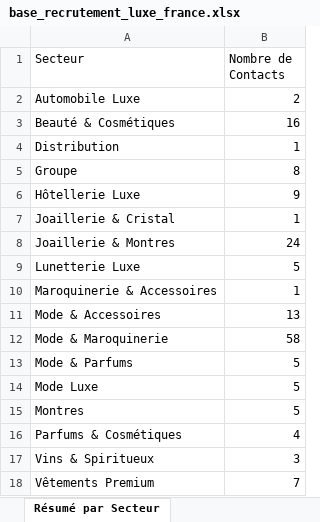
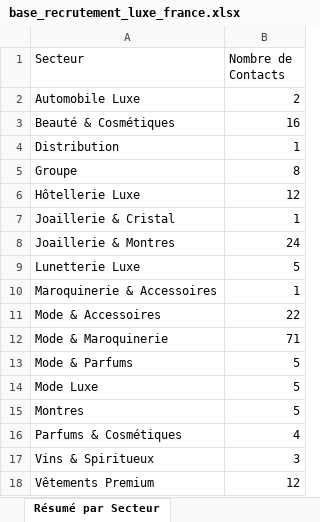
Before and after one commit to karimnaitkaci/choose-france-2026, an Excel workbook: base_recrutement_luxe_france.xlsx, sheet Résumé par Secteur, drawn as a sheet; values as stored, in another font and other column widths than the file's, no borders; the diff names each change by its address in the sheet, - before the commit and + after, or states it on an @@ line.

```diff
--- a/base_recrutement_luxe_france.xlsx (sheet Résumé par Secteur)
+++ b/base_recrutement_luxe_france.xlsx (sheet Résumé par Secteur)
-B6 (Nombre de Contacts): 9
+B6 (Nombre de Contacts): 12
-B11 (Nombre de Contacts): 13
+B11 (Nombre de Contacts): 22
-B12 (Nombre de Contacts): 58
+B12 (Nombre de Contacts): 71
-B18 (Nombre de Contacts): 7
+B18 (Nombre de Contacts): 12
```
Also changed, not shown: sheet Tous les Contacts, sheet Résumé par Groupe, sheet Résumé par Priorité, 2 other files.
